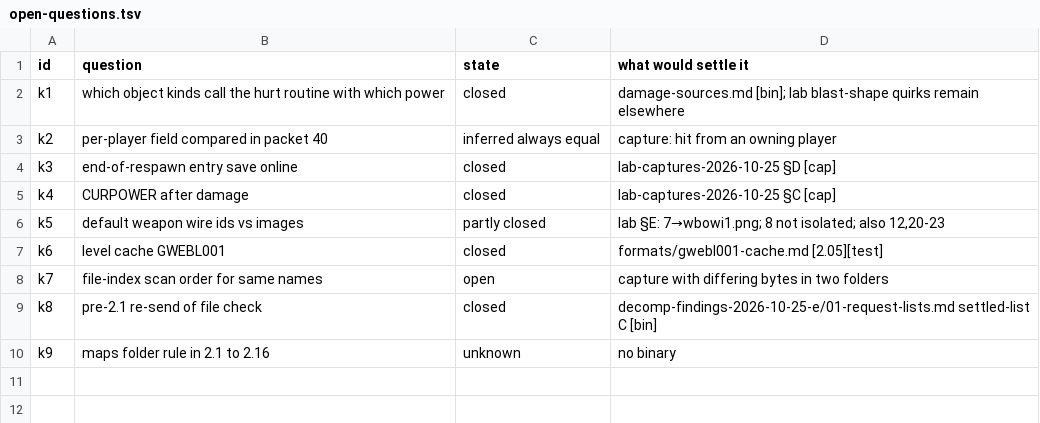
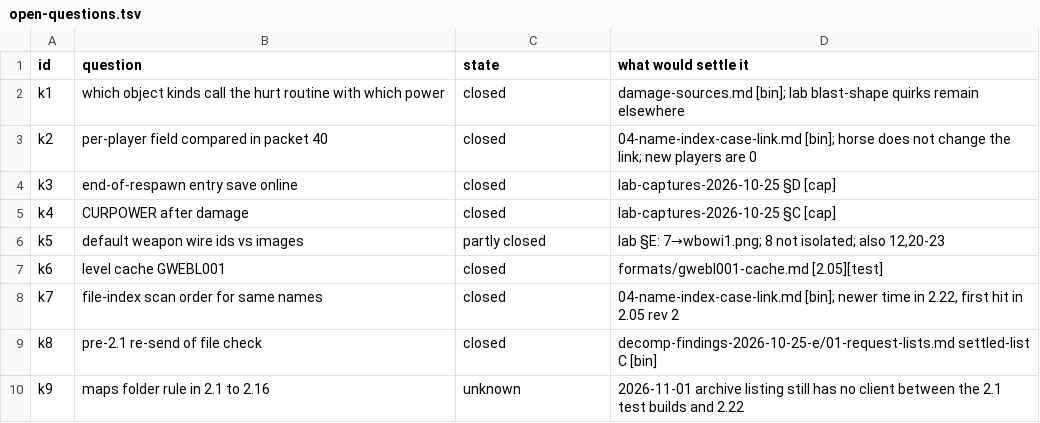
Before and after one commit to squirelworks/Graal_analysis, a TSV file: client-internals/decomp-findings-2026-10-25-k/open-questions.tsv, drawn as a sheet.

```diff
--- a/client-internals/decomp-findings-2026-10-25-k/open-questions.tsv
+++ b/client-internals/decomp-findings-2026-10-25-k/open-questions.tsv
@@ -2,3 +2,3 @@ id	question	state	what would settle it
 k1	which object kinds call the hurt routine with which power	closed	damage-sources.md [bin]; lab blast-shape quirks remain elsewhere
-k2	per-player field compared in packet 40	inferred always equal	capture: hit from an owning player
+k2	per-player field compared in packet 40	closed	04-name-index-case-link.md [bin]; horse does not change the link; new players are 0
 k3	end-of-respawn entry save online	closed	lab-captures-2026-10-25 §D [cap]
@@ -7,4 +7,4 @@ k5	default weapon wire ids vs images	partly closed	lab §E: 7→wbowi1.png; 8 no
 k6	level cache GWEBL001	closed	formats/gwebl001-cache.md [2.05][test]
-k7	file-index scan order for same names	open	capture with differing bytes in two folders
+k7	file-index scan order for same names	closed	04-name-index-case-link.md [bin]; newer time in 2.22, first hit in 2.05 rev 2
 k8	pre-2.1 re-send of file check	closed	decomp-findings-2026-10-25-e/01-request-lists.md settled-list C [bin]
-k9	maps folder rule in 2.1 to 2.16	unknown	no binary
+k9	maps folder rule in 2.1 to 2.16	unknown	2026-11-01 archive listing still has no client between the 2.1 test builds and 2.22
```
Also changed, not shown: client-internals/decomp-findings-2026-10-25-e/open-questions.tsv, 10 other files.
